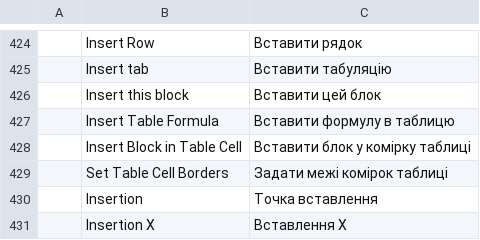
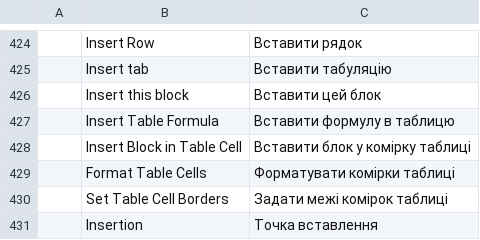
Before and after one commit to asimfali/cadcraft, a TSV file: crates/ui-egui/src/i18n/uk.tsv, drawn as a sheet; only a part is shown, gaps mark what is left out; the shorter side is filled out with more unchanged rows; the diff names each change by its address in the sheet, - before the commit and + after, or states it on an @@ line.

```diff
--- a/crates/ui-egui/src/i18n/uk.tsv
+++ b/crates/ui-egui/src/i18n/uk.tsv
+row 429:  | Format Table Cells | Форматувати комірки таблиці
```
Also changed, not shown: crates/ui-egui/src/i18n/ru.tsv, 8 other files.
